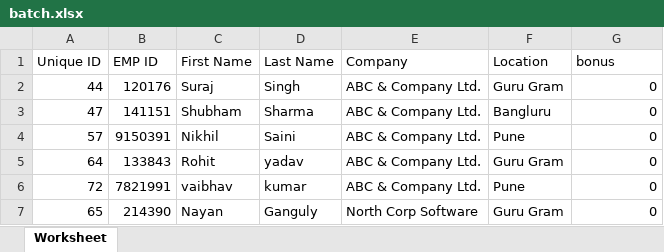
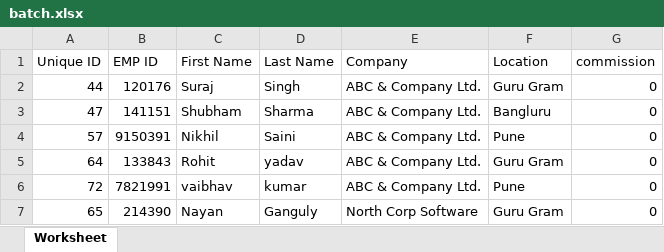
Before and after one commit to Weboum03/payroll, an Excel workbook: public/uploads/batch.xlsx, sheet Worksheet, drawn as a sheet; values as stored, in another font and other column widths than the file's, no borders; the diff names each change by its address in the sheet, - before the commit and + after, or states it on an @@ line.

```diff
--- a/public/uploads/batch.xlsx (sheet Worksheet)
+++ b/public/uploads/batch.xlsx (sheet Worksheet)
-G1: bonus
+G1: commission
```
Also changed, not shown: 7 other files.
